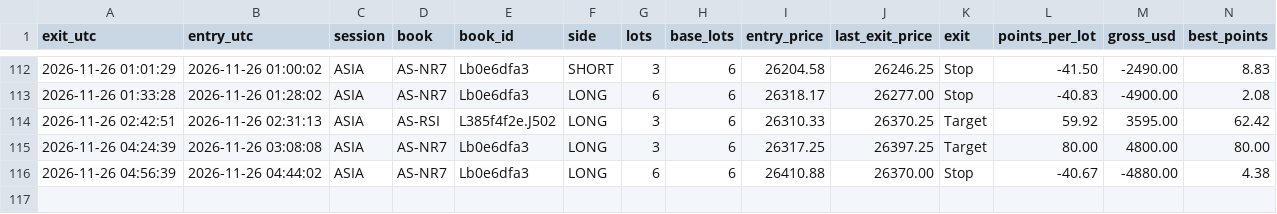
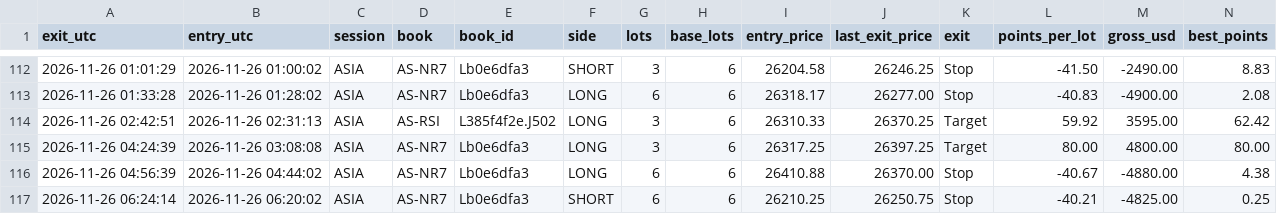
Before and after one commit to joshuamiller-glitch/d8-trades, a CSV file: trades_NQ.csv, drawn as a sheet; only a part is shown, gaps mark what is left out; rows hold the shown columns only; the diff names each change by its address in the sheet, - before the commit and + after, or states it on an @@ line.

Commit message:
trades update

```diff
--- a/trades_NQ.csv
+++ b/trades_NQ.csv
+row 117: 2026-11-26 06:24:14 | 2026-11-26 06:20:02 | ASIA | AS-NR7 | Lb0e6dfa3 | SHORT | 6 | 6 | 26210.25 | 26250.75 | Stop | -40.21 | -4825.00 | 0.25
```
